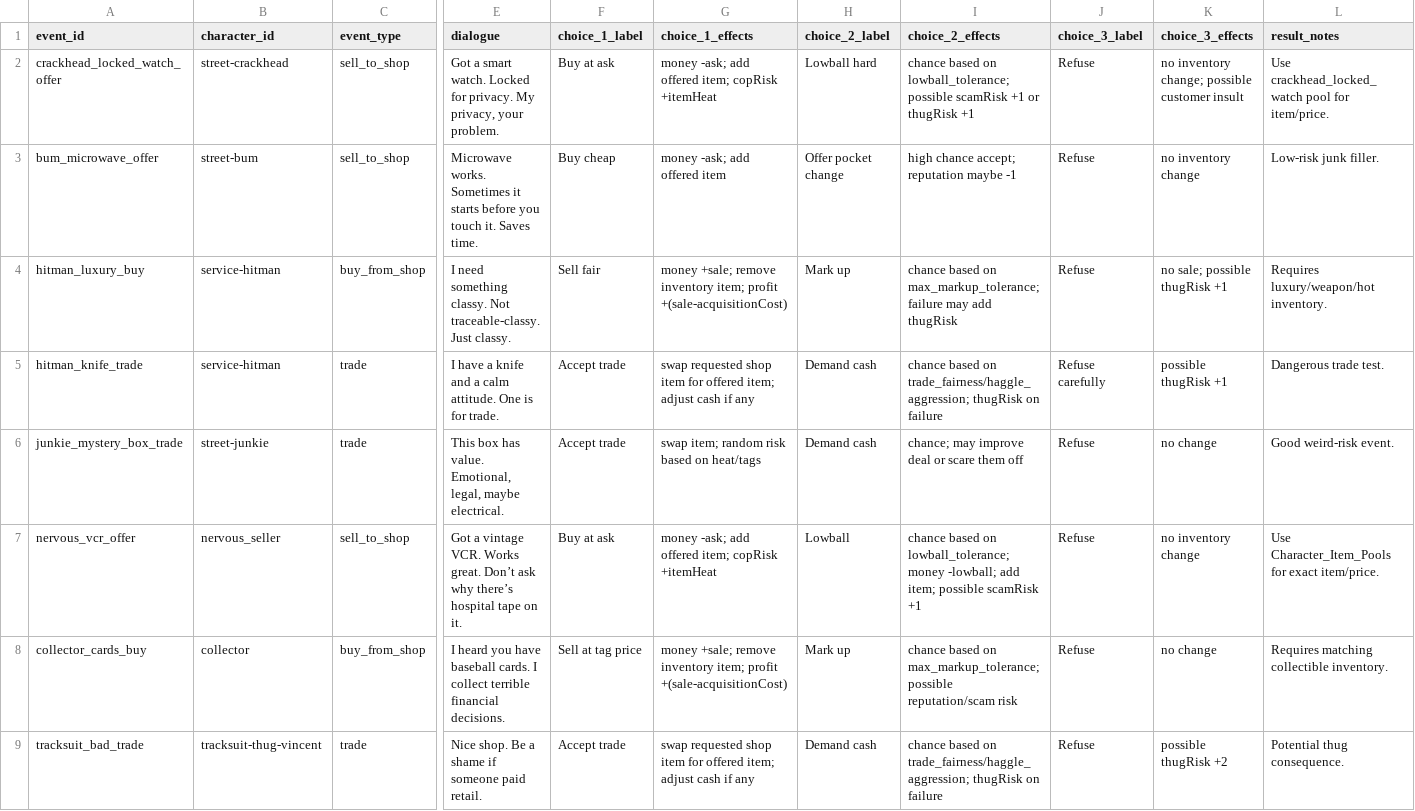
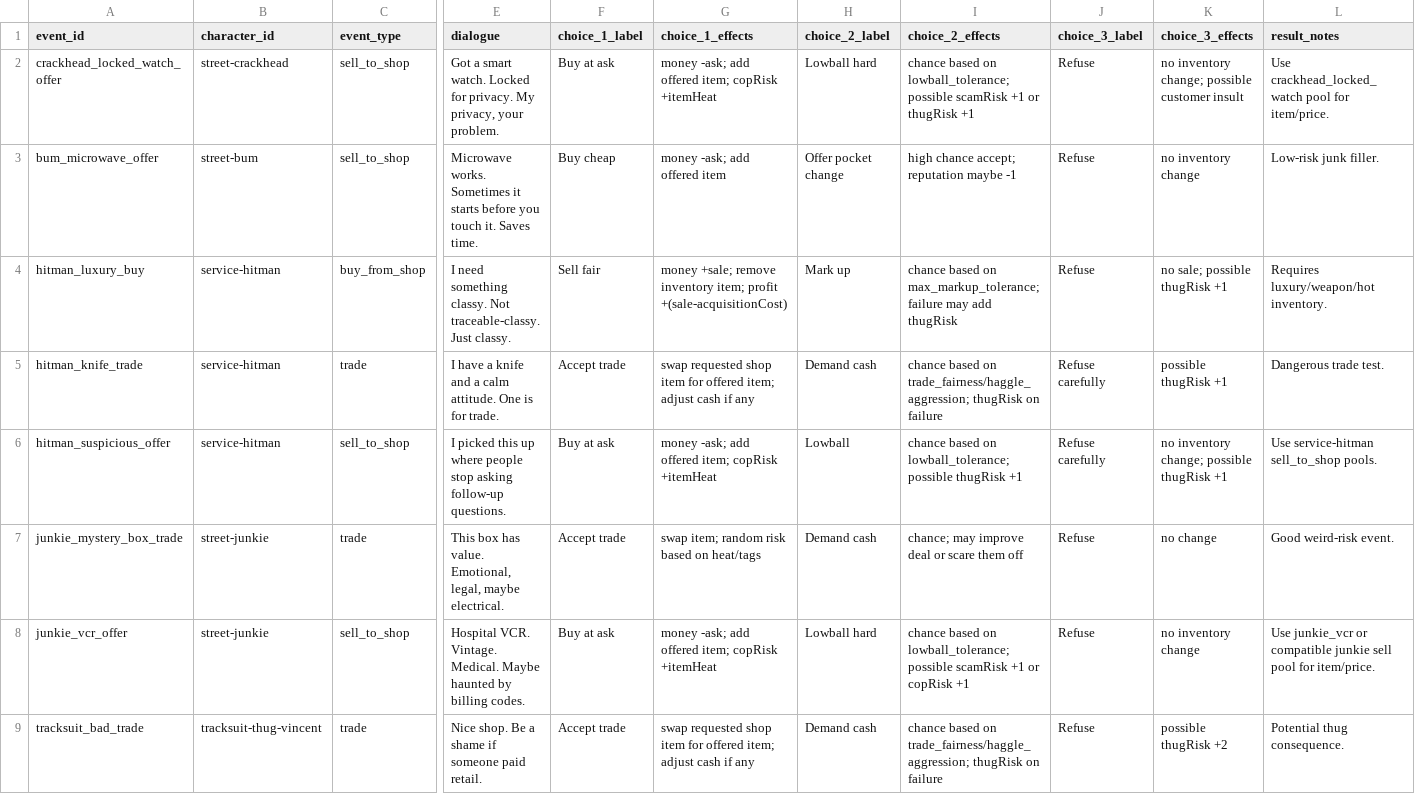
Before and after one commit to rbresnahan/pawnshop, a CSV file: one_star_pawn_tables/Event_Blueprint.csv, drawn as a sheet; only a part is shown, gaps mark what is left out; removed rows and columns are numbered as before the commit, all else as after; rows hold the shown columns only; the diff covers the shown part only; the diff names each change by its address in the sheet, - before the commit and + after, or states it on an @@ line.

```diff
--- a/one_star_pawn_tables/Event_Blueprint.csv
+++ b/one_star_pawn_tables/Event_Blueprint.csv
+row 6: hitman_suspicious_offer | service-hitman | sell_to_shop | I picked this up where people stop asking follow-up questions. | Buy at ask | money -ask; add offered item; copRisk +itemHeat | Lowball | chance based on lowball_tolerance; possible thugRisk +1 | Refuse carefully | no inventory change; possible thugRisk +1 | Use service-hitman sell_to_shop pools.
-A8 (event_id): nervous_vcr_offer
+A8 (event_id): junkie_vcr_offer
-B8 (character_id): nervous_seller
+B8 (character_id): street-junkie
-E8 (dialogue): Got a vintage VCR. Works great. Don’t ask why there’s hospital tape on it.
+E8 (dialogue): Hospital VCR. Vintage. Medical. Maybe haunted by billing codes.
-H8 (choice_2_label): Lowball
+H8 (choice_2_label): Lowball hard
-I8 (choice_2_effects): …on lowball_tolerance; money -lowball; add item; possible scamRisk +1
+I8 (choice_2_effects): …on lowball_tolerance; possible scamRisk +1 or copRisk +1
-L8 (result_notes): Use Character_Item_Pools for exact item/price.
+L8 (result_notes): Use junkie_vcr or compatible junkie sell pool for item/price.
-row 8: collector_cards_buy | collector | buy_from_shop | I heard you have baseball cards. I collect terrible financial decisions. | Sell at tag price | money +sale; remove inventory item; profit +(sale-acquisitionCost) | Mark up | chance based on max_markup_tolerance; possible reputation/scam risk | Refuse | no change | Requires matching collectible inventory.
```
Also changed, not shown: 4 added rows and 4 removed rows elsewhere in this file, one_star_pawn_tables/Character_Commerce_Traits.csv, one_star_pawn_tables/Characters.csv, 13 other files.
